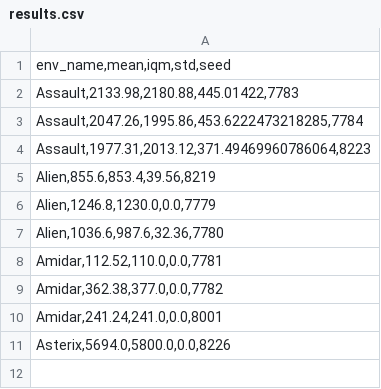
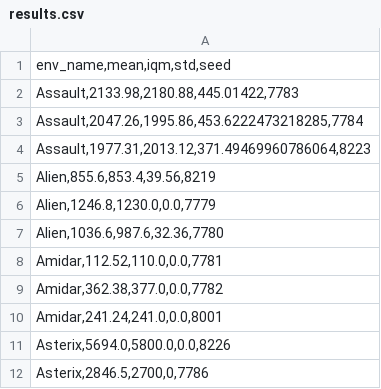
Before and after one commit to NoSavedDATA/PyTorch-BBF-Bigger-Better-Faster-Atari-100k, a CSV file: results.csv, drawn as a sheet.

```diff
--- a/results.csv
+++ b/results.csv
@@ -11 +11,2 @@
 "Asterix,5694.0,5800.0,0.0,8226"
+"Asterix,2846.5,2700,0,7786"
```
Also changed, not shown: 6 other files.
